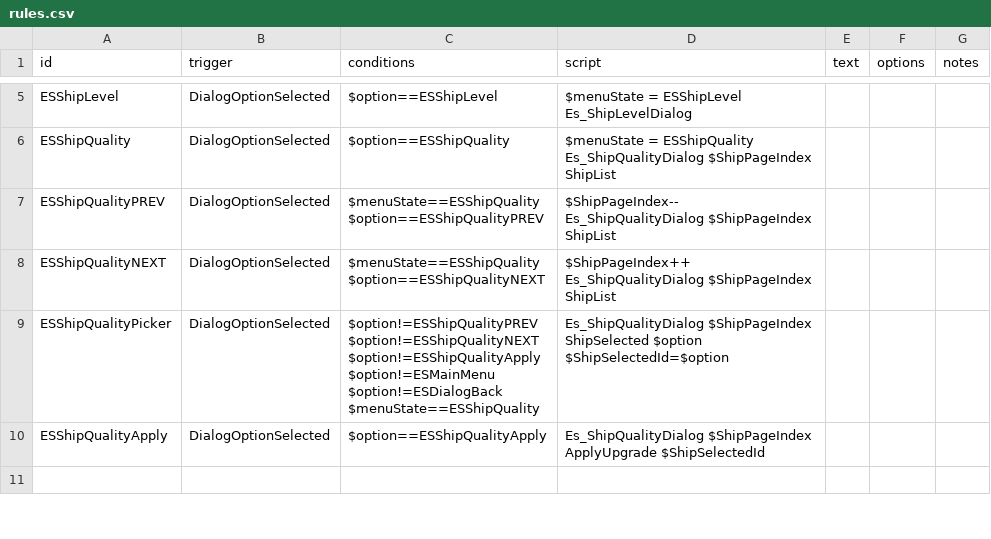
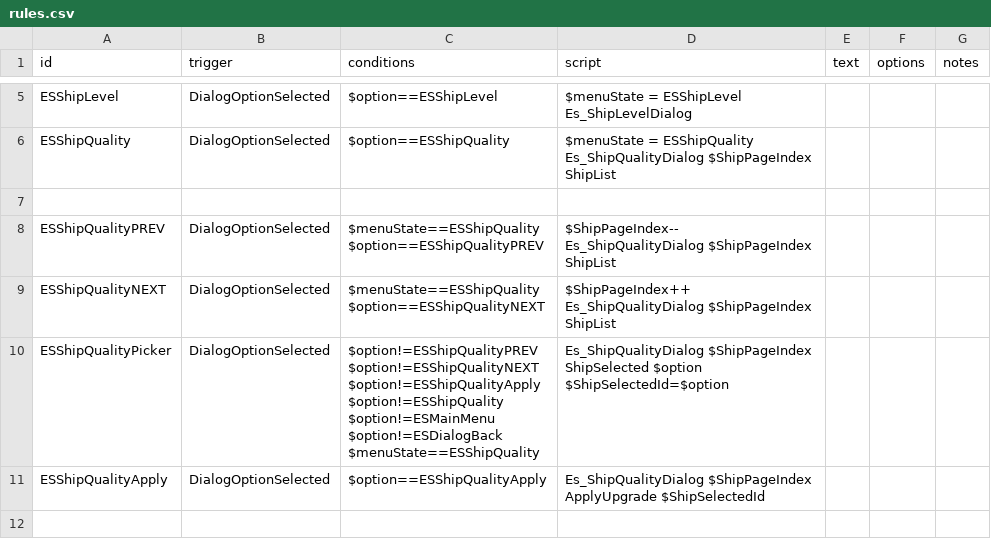
Before and after one commit to Iridescens/ExtraSystemReloaded, a CSV file: data/campaign/rules.csv, drawn as a sheet; only a part is shown, gaps mark what is left out.

Commit message:
Fix for ShipLevel levels persisting through quality upgrades and minor menu traversal issues

```diff
--- a/data/campaign/rules.csv
+++ b/data/campaign/rules.csv
@@ -19,2 +19,3 @@ ESShipQuality,DialogOptionSelected,"$option==ESShipQuality","$menuState = ESShip
 Es_ShipQualityDialog $ShipPageIndex ShipList",,,
+,,,,,,
 ESShipQualityPREV,DialogOptionSelected,"$menuState==ESShipQuality
@@ -25,9 +26,10 @@ $option==ESShipQualityNEXT","$ShipPageIndex++
 Es_ShipQualityDialog $ShipPageIndex ShipList",,,
-ESShipQualityPicker,DialogOptionSelected,"$option!=ESShipQualityPREV
-$option!=ESShipQualityNEXT
-$option!=ESShipQualityApply
-$option!=ESMainMenu
-$option!=ESDialogBack
-$menuState==ESShipQuality","Es_ShipQualityDialog $ShipPageIndex ShipSelected $option
-$ShipSelectedId=$option",,,
+ESShipQualityPicker,DialogOptionSelected,"$option!=ESShipQualityPREV
+$option!=ESShipQualityNEXT
+$option!=ESShipQualityApply
+$option!=ESShipQuality
+$option!=ESMainMenu
+$option!=ESDialogBack
+$menuState==ESShipQuality","Es_ShipQualityDialog $ShipPageIndex ShipSelected $option
+$ShipSelectedId=$option",,,
 ESShipQualityApply,DialogOptionSelected,"$option==ESShipQualityApply","Es_ShipQualityDialog $ShipPageIndex ApplyUpgrade $ShipSelectedId",,,
```
Also changed, not shown: 3 other files.
